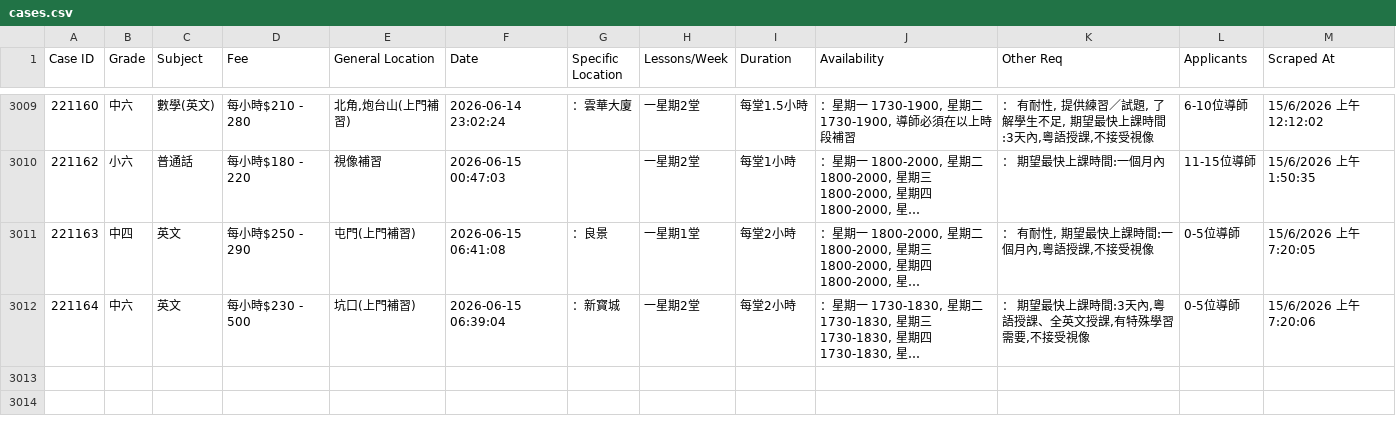
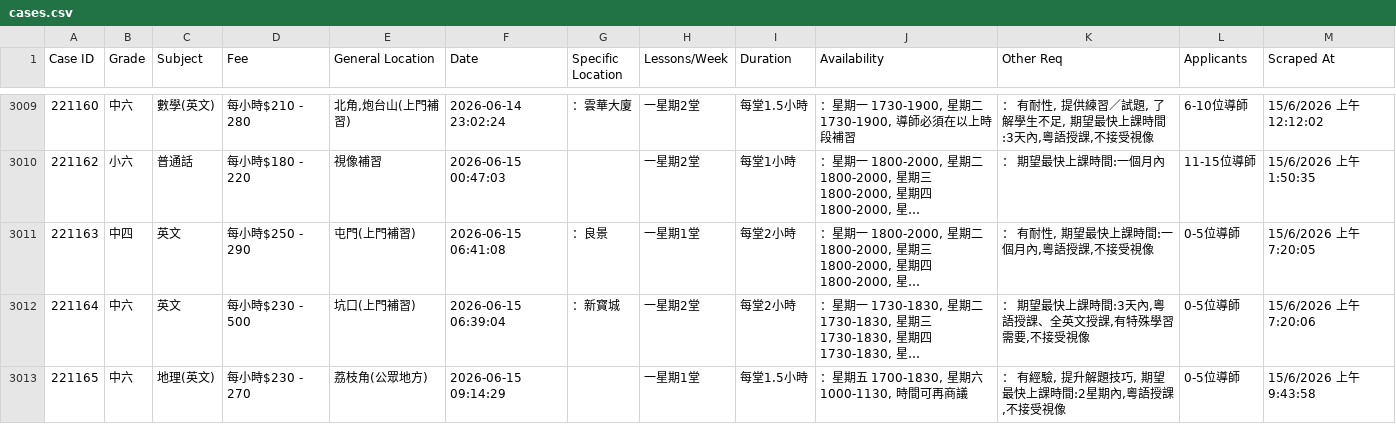
Before and after one commit to leighapollo277-coder/tutorcircle-scraper, a CSV file: cases.csv, drawn as a sheet; only a part is shown, gaps mark what is left out; long unchanged cells end in …; the diff names each change by its address in the sheet, - before the commit and + after, or states it on an @@ line.

Commit message:
Auto-update: New TutorCircle cases [skip ci]

```diff
--- a/cases.csv
+++ b/cases.csv
+row 3013: 221165 | 中六 | 地理(英文) | 每小時$230 - 270 | 荔枝角(公眾地方) | 2026-06-15 09:14:29 |  | 一星期1堂 | 每堂1.5小時 | ：星期五 1700-1830, 星期六 1000-1130, 時間可再商議 | ： 有經驗, 提升解題技巧, 期望最快上課時間:2星期內,粵語授課,不接受視像 | 0-5位導師 | 15/6/2026 上午9:43:58
```
